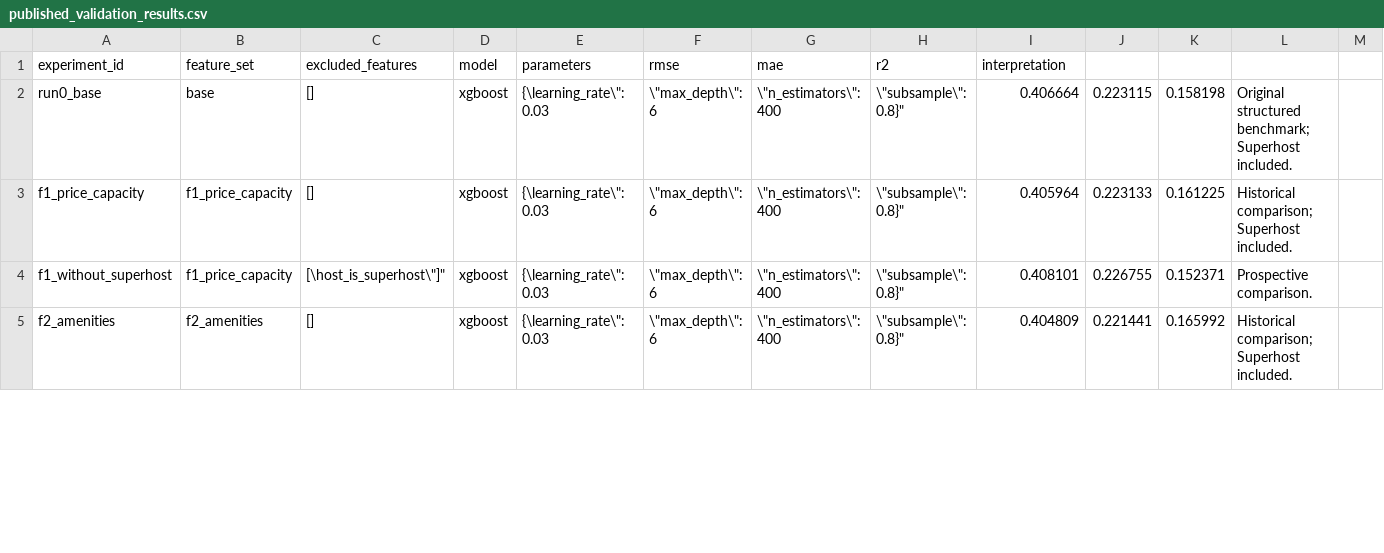
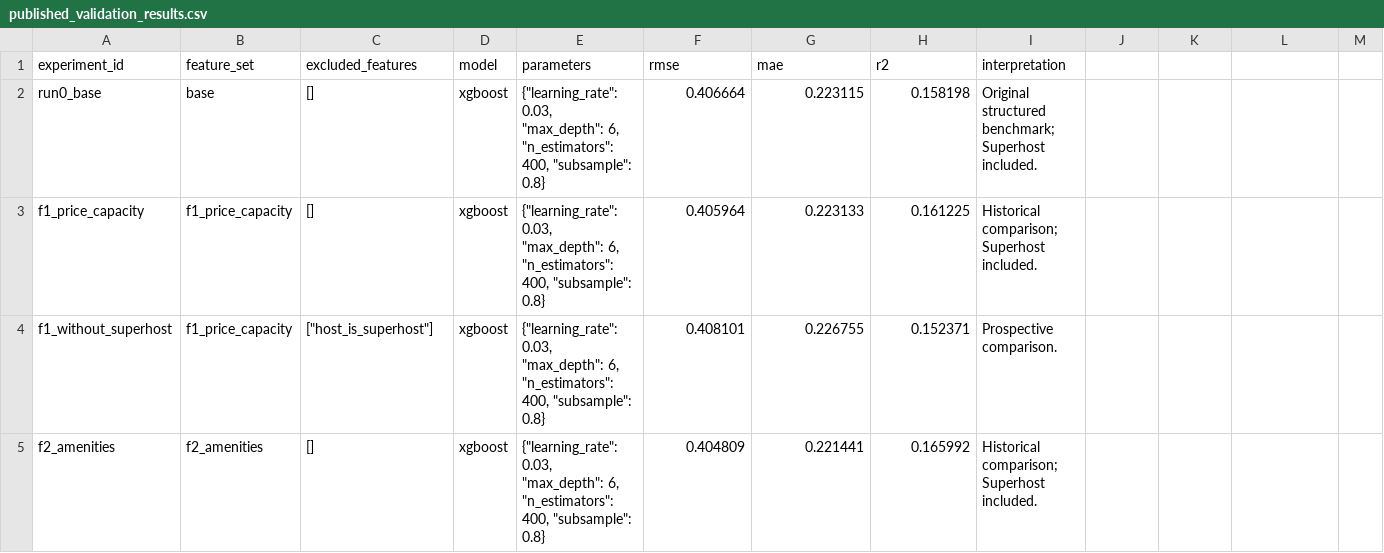
Before and after one commit to jzinati/nebius-airbnb-rating-prediction, a CSV file: docs/published_validation_results.csv, drawn as a sheet; only a part is shown; the diff covers the shown part only; the diff names each change by its address in the sheet, - before the commit and + after, or states it on an @@ line.

```diff
--- a/docs/published_validation_results.csv
+++ b/docs/published_validation_results.csv
-E2:E5 (parameters): {\learning_rate\": 0.03
+E2:E5 (parameters): {"learning_rate": 0.03, "max_depth": 6, "n_estimators": 400, "subsample": 0.8}
-F2 (rmse): \"max_depth\": 6
+F2 (rmse): 0.406664
-G2 (mae): \"n_estimators\": 400
+G2 (mae): 0.223115
-H2 (r2): \"subsample\": 0.8}"
+H2 (r2): 0.158198
-I2 (interpretation): 0.406664
+I2 (interpretation): Original structured benchmark; Superhost included.
-J2: 0.223115
+J2: (empty)
-K2: 0.158198
+K2: (empty)
-L2: Original structured benchmark; Superhost included.
+L2: (empty)
-F3 (rmse): \"max_depth\": 6
+F3 (rmse): 0.405964
-G3 (mae): \"n_estimators\": 400
+G3 (mae): 0.223133
-H3 (r2): \"subsample\": 0.8}"
+H3 (r2): 0.161225
-I3 (interpretation): 0.405964
+I3 (interpretation): Historical comparison; Superhost included.
-J3: 0.223133
+J3: (empty)
-K3: 0.161225
+K3: (empty)
-L3: Historical comparison; Superhost included.
+L3: (empty)
-C4 (excluded_features): [\host_is_superhost\"]"
+C4 (excluded_features): ["host_is_superhost"]
-F4 (rmse): \"max_depth\": 6
+F4 (rmse): 0.408101
-G4 (mae): \"n_estimators\": 400
+G4 (mae): 0.226755
-H4 (r2): \"subsample\": 0.8}"
+H4 (r2): 0.152371
-I4 (interpretation): 0.408101
+I4 (interpretation): Prospective comparison.
-J4: 0.226755
+J4: (empty)
-K4: 0.152371
+K4: (empty)
-L4: Prospective comparison.
+L4: (empty)
-F5 (rmse): \"max_depth\": 6
+F5 (rmse): 0.404809
-G5 (mae): \"n_estimators\": 400
+G5 (mae): 0.221441
-H5 (r2): \"subsample\": 0.8}"
+H5 (r2): 0.165992
-I5 (interpretation): 0.404809
+I5 (interpretation): Historical comparison; Superhost included.
-J5: 0.221441
+J5: (empty)
-K5: 0.165992
+K5: (empty)
-L5: Historical comparison; Superhost included.
+L5: (empty)
```
Also changed, not shown: 56 edited cells elsewhere in this file.
